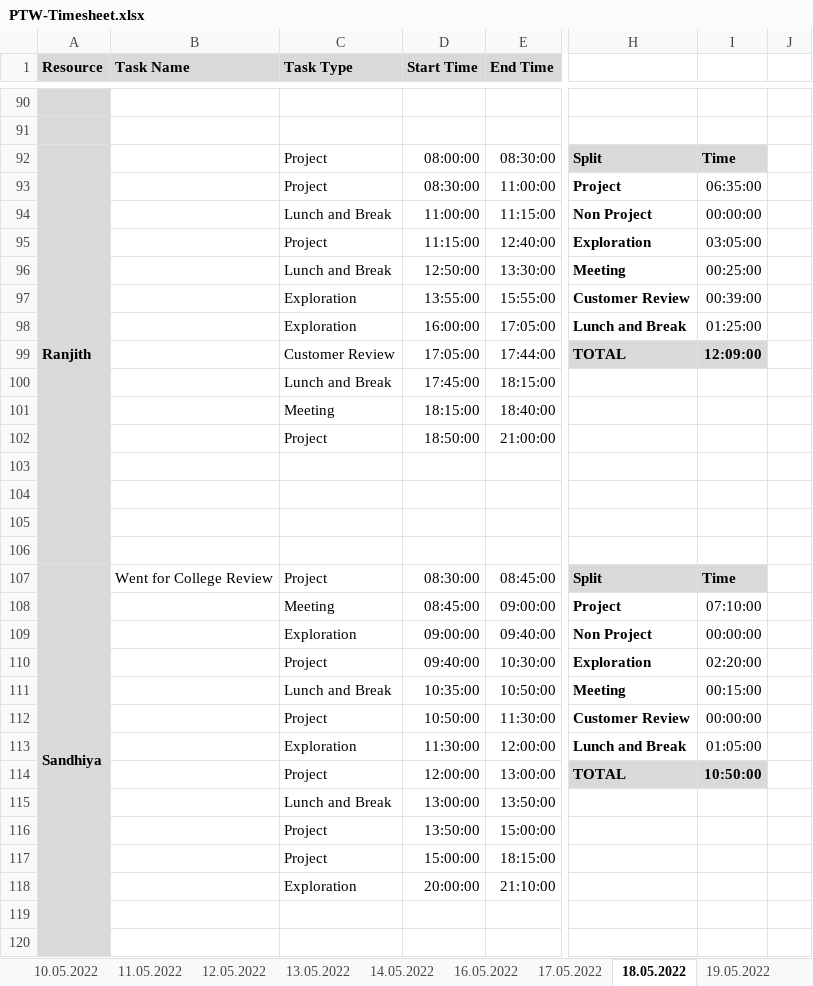
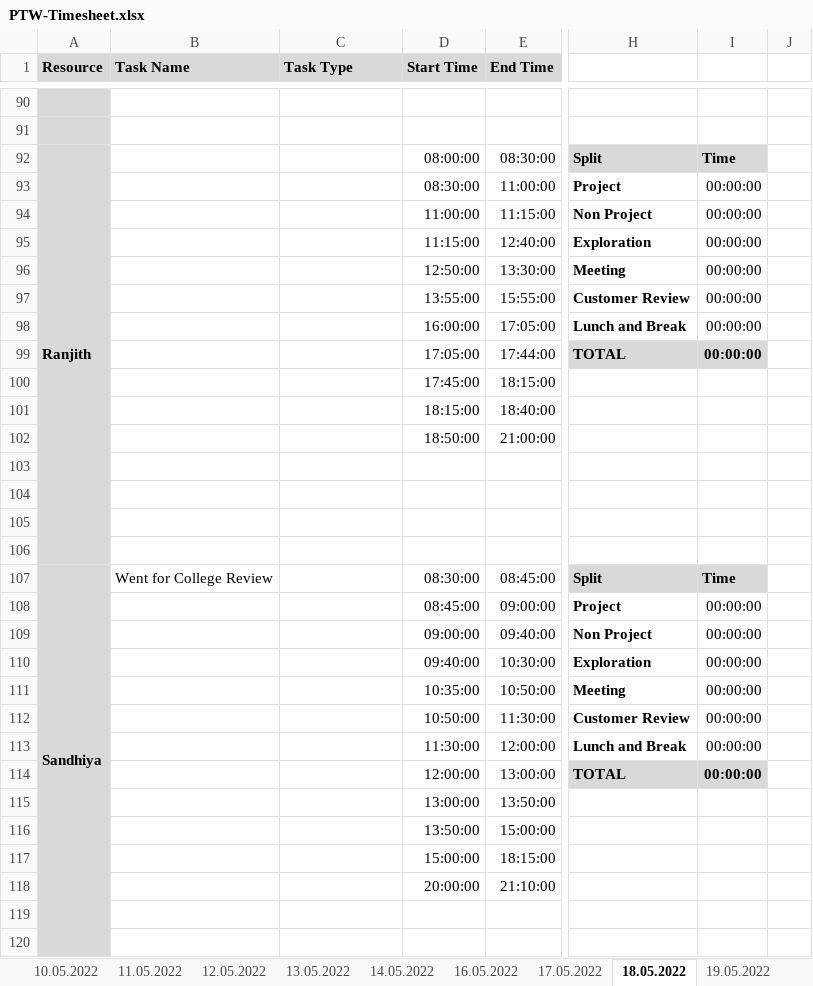
Before and after one commit to arvi9/ASPNet-WebAPI-Anngular-Project, an Excel workbook: Aurora/Process/PTW-Timesheet.xlsx, sheet 18.05.2022, drawn as a sheet; only a part is shown, gaps mark what is left out; values as stored, in another font and other column widths than the file's, no borders; conditional formats not drawn; the diff covers the shown part only; the diff names each change by its address in the sheet, - before the commit and + after, or states it on an @@ line.

Commit message:
Timesheet Updated

```diff
--- a/Aurora/Process/PTW-Timesheet.xlsx (sheet 18.05.2022)
+++ b/Aurora/Process/PTW-Timesheet.xlsx (sheet 18.05.2022)
-C92:C93 (Task Type): Project
+C92:C93 (Task Type): (empty)
-I93: 06:35:00
+I93: 00:00:00
-C94 (Task Type): Lunch and Break
+C94 (Task Type): (empty)
-C95 (Task Type): Project
+C95 (Task Type): (empty)
-I95: 03:05:00
+I95: 00:00:00
-C96 (Task Type): Lunch and Break
+C96 (Task Type): (empty)
-I96: 00:25:00
+I96: 00:00:00
-C97:C98 (Task Type): Exploration
+C97:C98 (Task Type): (empty)
-I97: 00:39:00
+I97: 00:00:00
-I98: 01:25:00
+I98: 00:00:00
-C99 (Task Type): Customer Review
+C99 (Task Type): (empty)
-I99: 12:09:00
+I99: 00:00:00
-C100 (Task Type): Lunch and Break
+C100 (Task Type): (empty)
-C101 (Task Type): Meeting
+C101 (Task Type): (empty)
-C102 (Task Type): Project
+C102 (Task Type): (empty)
-C107 (Task Type): Project
+C107 (Task Type): (empty)
-C108 (Task Type): Meeting
+C108 (Task Type): (empty)
-I108: 07:10:00
+I108: 00:00:00
-C109 (Task Type): Exploration
+C109 (Task Type): (empty)
-C110 (Task Type): Project
+C110 (Task Type): (empty)
-I110: 02:20:00
+I110: 00:00:00
-C111 (Task Type): Lunch and Break
+C111 (Task Type): (empty)
-I111: 00:15:00
+I111: 00:00:00
-C112 (Task Type): Project
+C112 (Task Type): (empty)
-C113 (Task Type): Exploration
+C113 (Task Type): (empty)
-I113: 01:05:00
+I113: 00:00:00
-C114 (Task Type): Project
+C114 (Task Type): (empty)
-I114: 10:50:00
+I114: 00:00:00
-C115 (Task Type): Lunch and Break
+C115 (Task Type): (empty)
-C116:C117 (Task Type): Project
+C116:C117 (Task Type): (empty)
-C118 (Task Type): Exploration
+C118 (Task Type): (empty)
```
Also changed, not shown: 2 added rows, 2 removed rows and 48 edited cells elsewhere in this sheet, sheet 19.05.2022.
